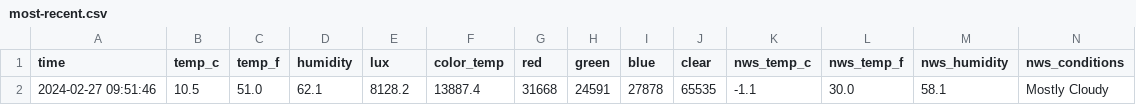
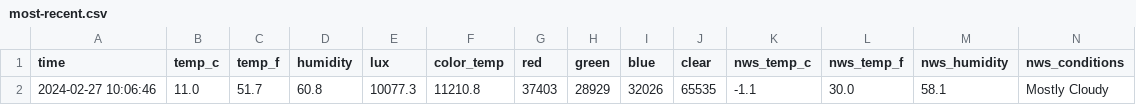
Before and after one commit to emilyanndavis/drafty, a CSV file: _data/most-recent.csv, drawn as a sheet; removed rows and columns are numbered as before the commit, all else as after; the diff names each change by its address in the sheet, - before the commit and + after, or states it on an @@ line.

```diff
--- a/_data/most-recent.csv
+++ b/_data/most-recent.csv
-row 2: 2024-02-27 09:51:46 | 10.5 | 51.0 | 62.1 | 8128.2 | 13887.4 | 31668 | 24591 | 27878 | 65535 | -1.1 | 30.0 | 58.1 | Mostly Cloudy
+row 2: 2024-02-27 10:06:46 | 11.0 | 51.7 | 60.8 | 10077.3 | 11210.8 | 37403 | 28929 | 32026 | 65535 | -1.1 | 30.0 | 58.1 | Mostly Cloudy
```
Also changed, not shown: _data/all.csv.
